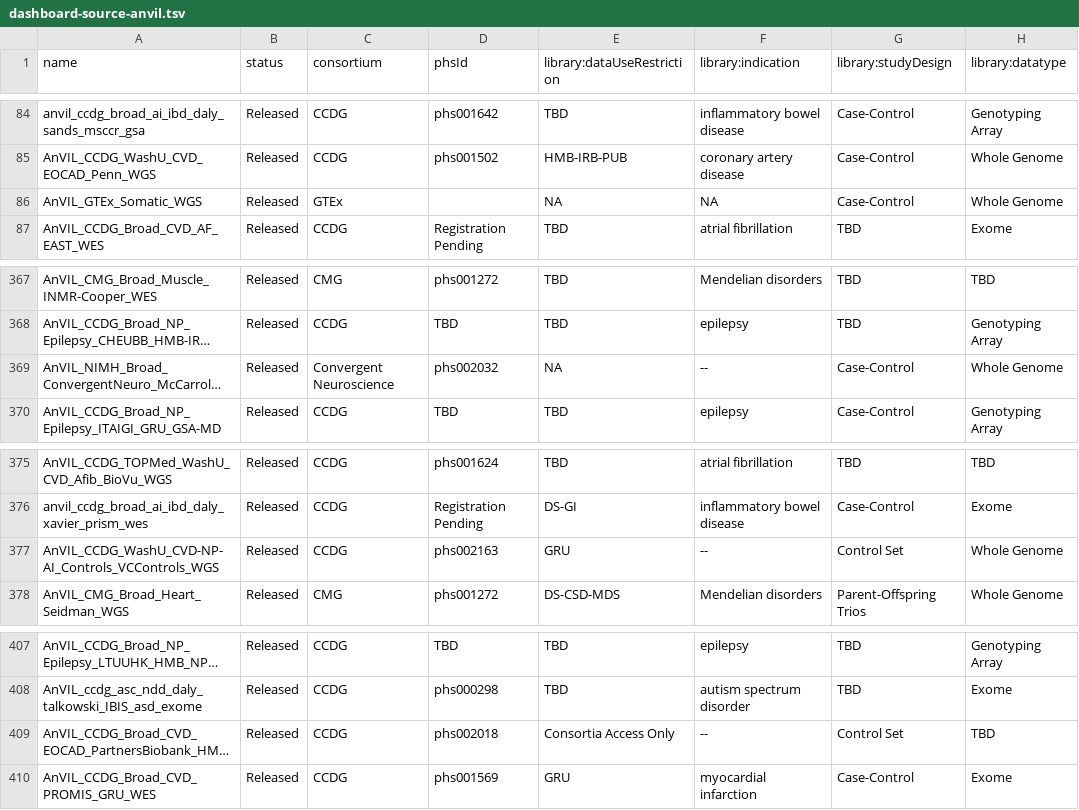
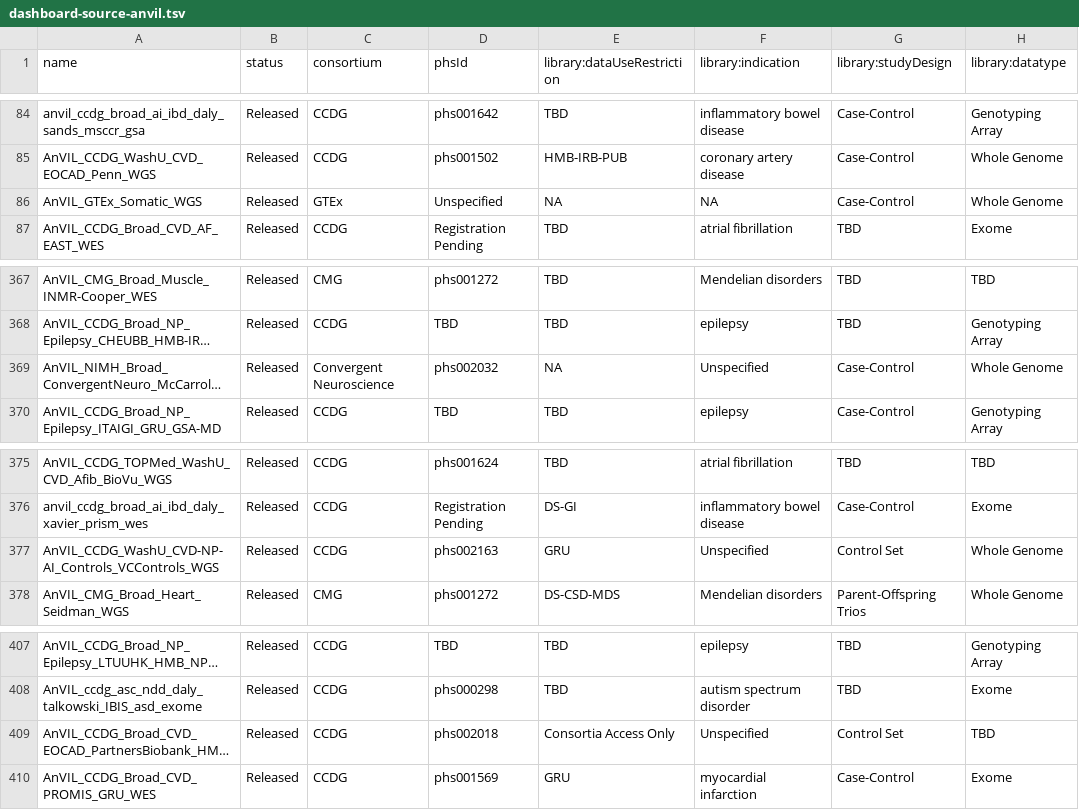
Before and after one commit to DataBiosphere/data-browser, a TSV file: explorer/files/dashboard-source-anvil.tsv, drawn as a sheet; only a part is shown, gaps mark what is left out; long unchanged cells end in …; the diff names each change by its address in the sheet, - before the commit and + after, or states it on an @@ line.

Commit message:
Add consent code and dbGaP ID as a column on AnVIL catalog. #577. (#586)
* Add consent code as a column on AnVIL catalog. #577.

* Add consent code as a column on AnVIL catalog. Updated AnVIL catalog grid config. #577.

Co-authored-by: Fran McDade <franmcdade@Frans-MacBook-Pro.local>

```diff
--- a/explorer/files/dashboard-source-anvil.tsv
+++ b/explorer/files/dashboard-source-anvil.tsv
-D86 (phsId): (empty)
+D86 (phsId): Unspecified
-F369 (library:indication): --
+F369 (library:indication): Unspecified
-F377 (library:indication): --
+F377 (library:indication): Unspecified
-F409 (library:indication): --
+F409 (library:indication): Unspecified
```
Also changed, not shown: 11 other files.
